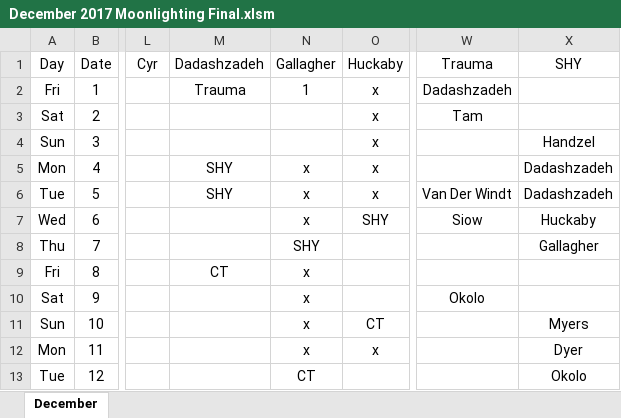
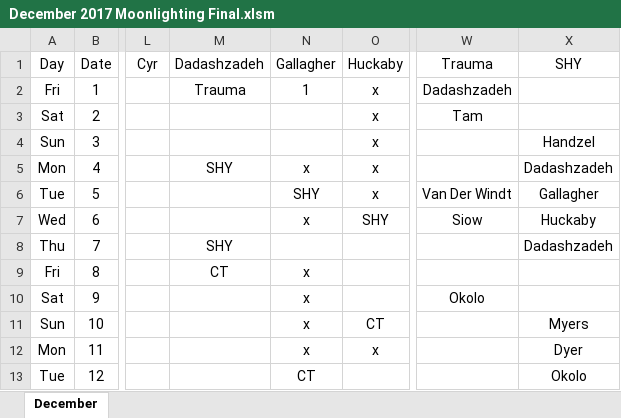
Before and after one commit to handzelrm/moonlighting, an Excel workbook: December 2017 Moonlighting Final.xlsm, sheet December, drawn as a sheet; only a part is shown, gaps mark what is left out; values as stored, in another font and other column widths than the file's, no borders; conditional formats not drawn; the diff names each change by its address in the sheet, - before the commit and + after, or states it on an @@ line.

```diff
--- a/December 2017 Moonlighting Final.xlsm (sheet December)
+++ b/December 2017 Moonlighting Final.xlsm (sheet December)
-M6 (Dadashzadeh): SHY
+M6 (Dadashzadeh): (empty)
-N6 (Gallagher): x
+N6 (Gallagher): SHY
-X6 (SHY): Dadashzadeh
+X6 (SHY): Gallagher
-M8 (Dadashzadeh): (empty)
+M8 (Dadashzadeh): SHY
-N8 (Gallagher): SHY
+N8 (Gallagher): (empty)
-X8 (SHY): Gallagher
+X8 (SHY): Dadashzadeh
```
Also changed, not shown: 1 other file.
